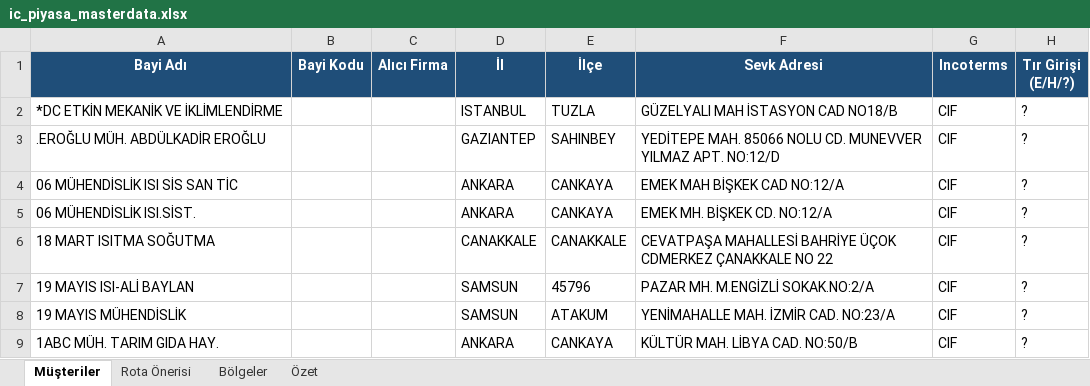
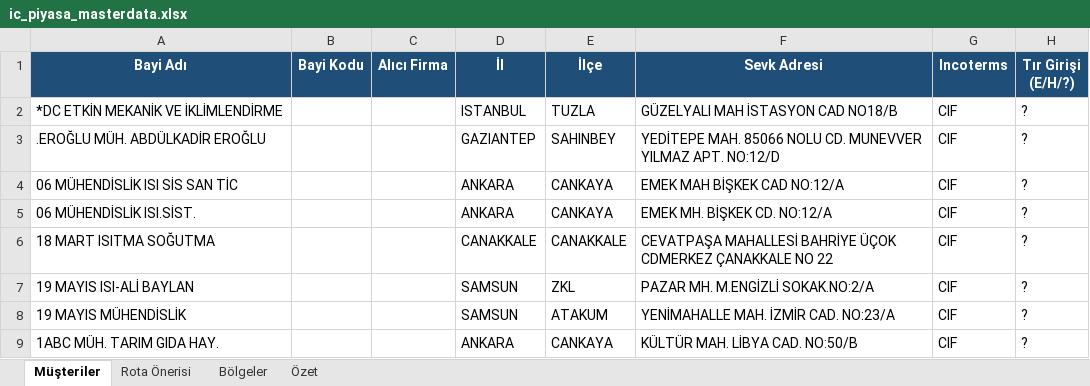
Before and after one commit to O2HMuhendislik/sevkplan, an Excel workbook: veri/ornek/ic_piyasa_masterdata.xlsx, sheet Müşteriler, drawn as a sheet; only a part is shown; values as stored, in another font and other column widths than the file's, no borders; the diff names each change by its address in the sheet, - before the commit and + after, or states it on an @@ line.

```diff
--- a/veri/ornek/ic_piyasa_masterdata.xlsx (sheet Müşteriler)
+++ b/veri/ornek/ic_piyasa_masterdata.xlsx (sheet Müşteriler)
-E7 (İlçe): 45796
+E7 (İlçe): ZKL
```
Also changed, not shown: 4 other files.
